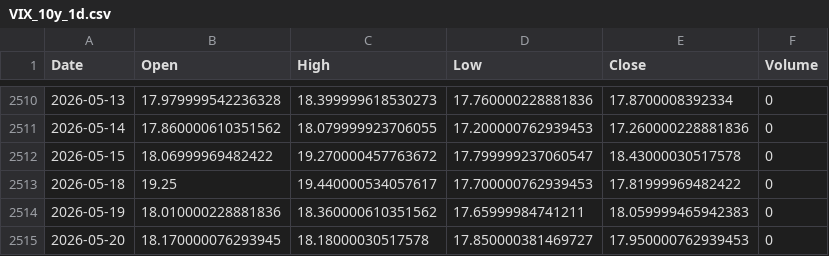
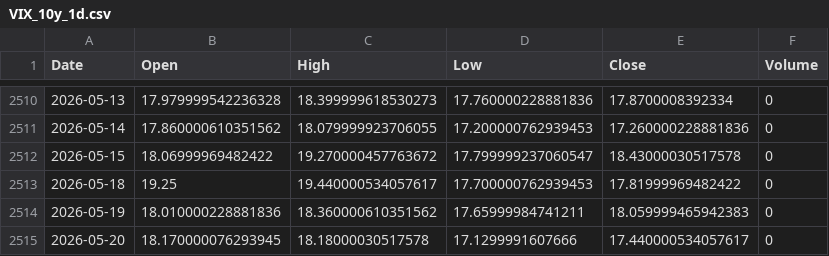
Before and after one commit to cnhjp/quant-trading-system, a CSV file: data/VIX_10y_1d.csv, drawn as a sheet; only a part is shown, gaps mark what is left out.

```diff
--- a/data/VIX_10y_1d.csv
+++ b/data/VIX_10y_1d.csv
@@ -2514,2 +2514,2 @@ Date,Open,High,Low,Close,Volume
 2026-05-19,18.010000228881836,18.360000610351562,17.65999984741211,18.059999465942383,0
-2026-05-20,18.170000076293945,18.18000030517578,17.850000381469727,17.950000762939453,0
+2026-05-20,18.170000076293945,18.18000030517578,17.1299991607666,17.440000534057617,0
```
Also changed, not shown: data/3033.HK_10y_1d.csv, data/510300.SS_10y_1d.csv, 2 other files.
